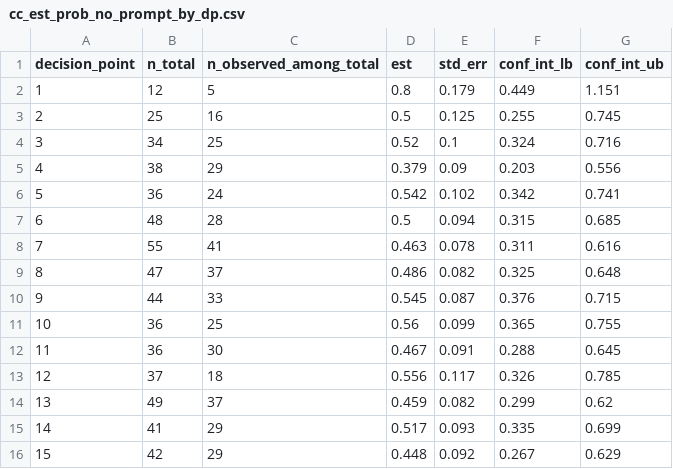
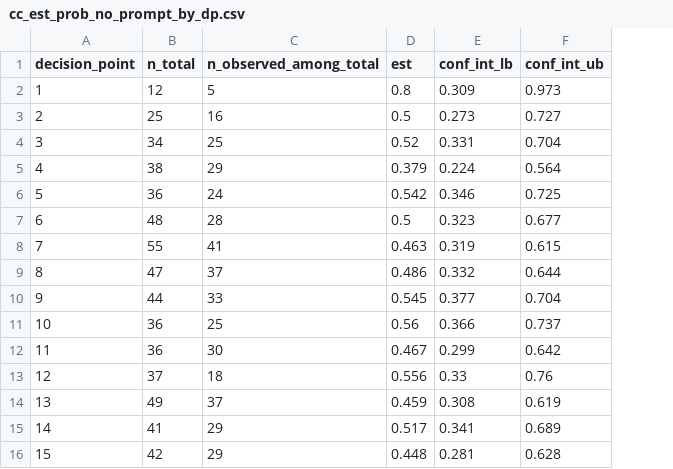
Before and after one commit to jamieyap/MARS-Repository-Primary-Aim, a CSV file: analysis-complete-case/formatted-output/cc_est_prob_no_prompt_by_dp.csv, drawn as a sheet; only a part is shown; removed rows and columns are numbered as before the commit, all else as after; the diff covers the shown part only; the diff names each change by its address in the sheet, - before the commit and + after, or states it on an @@ line.

```diff
--- a/analysis-complete-case/formatted-output/cc_est_prob_no_prompt_by_dp.csv
+++ b/analysis-complete-case/formatted-output/cc_est_prob_no_prompt_by_dp.csv
-column E (std_err), rows 2-16: 0.179 | 0.125 | 0.1 | 0.09 | 0.102 | 0.094 | 0.078 | 0.082 | 0.087 | 0.099 | 0.091 | 0.117 | 0.082 | 0.093 | 0.092
-E2 (conf_int_lb): 0.449
+E2 (conf_int_lb): 0.309
-F2 (conf_int_ub): 1.151
+F2 (conf_int_ub): 0.973
-E3 (conf_int_lb): 0.255
+E3 (conf_int_lb): 0.273
-F3 (conf_int_ub): 0.745
+F3 (conf_int_ub): 0.727
-E4 (conf_int_lb): 0.324
+E4 (conf_int_lb): 0.331
-F4 (conf_int_ub): 0.716
+F4 (conf_int_ub): 0.704
-E5 (conf_int_lb): 0.203
+E5 (conf_int_lb): 0.224
-F5 (conf_int_ub): 0.556
+F5 (conf_int_ub): 0.564
-E6 (conf_int_lb): 0.342
+E6 (conf_int_lb): 0.346
-F6 (conf_int_ub): 0.741
+F6 (conf_int_ub): 0.725
-E7 (conf_int_lb): 0.315
+E7 (conf_int_lb): 0.323
-F7 (conf_int_ub): 0.685
+F7 (conf_int_ub): 0.677
-E8 (conf_int_lb): 0.311
+E8 (conf_int_lb): 0.319
-F8 (conf_int_ub): 0.616
+F8 (conf_int_ub): 0.615
-E9 (conf_int_lb): 0.325
+E9 (conf_int_lb): 0.332
-F9 (conf_int_ub): 0.648
+F9 (conf_int_ub): 0.644
-E10 (conf_int_lb): 0.376
+E10 (conf_int_lb): 0.377
-F10 (conf_int_ub): 0.715
+F10 (conf_int_ub): 0.704
-E11 (conf_int_lb): 0.365
+E11 (conf_int_lb): 0.366
-F11 (conf_int_ub): 0.755
+F11 (conf_int_ub): 0.737
-E12 (conf_int_lb): 0.288
+E12 (conf_int_lb): 0.299
-F12 (conf_int_ub): 0.645
+F12 (conf_int_ub): 0.642
-E13 (conf_int_lb): 0.326
+E13 (conf_int_lb): 0.33
-F13 (conf_int_ub): 0.785
+F13 (conf_int_ub): 0.76
-E14 (conf_int_lb): 0.299
+E14 (conf_int_lb): 0.308
-F14 (conf_int_ub): 0.62
+F14 (conf_int_ub): 0.619
-E15 (conf_int_lb): 0.335
+E15 (conf_int_lb): 0.341
-F15 (conf_int_ub): 0.699
+F15 (conf_int_ub): 0.689
-E16 (conf_int_lb): 0.267
+E16 (conf_int_lb): 0.281
-F16 (conf_int_ub): 0.629
+F16 (conf_int_ub): 0.628
```
Also changed, not shown: 88 edited cells elsewhere in this file, analysis-complete-case/formatted-output/cc_est_prob_prompt_by_dp.csv, analysis-multiple-imputation/formatted-output/dat_all_pool_stats_high_effort_prompt_by_dp.csv, 23 other files.
